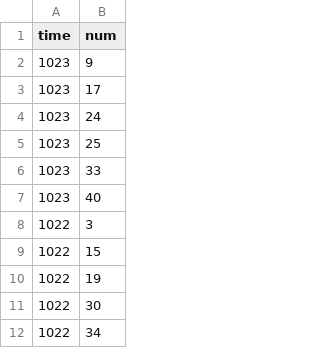
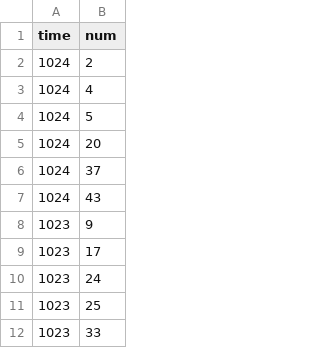
Before and after one commit to kashitan/loto6, a CSV file: numbers.csv, drawn as a sheet; only a part is shown; the shorter side is filled out with more unchanged rows; the diff names each change by its address in the sheet, - before the commit and + after, or states it on an @@ line.

```diff
--- a/numbers.csv
+++ b/numbers.csv
+row 2: 1024 | 2
+row 3: 1024 | 4
+row 4: 1024 | 5
+row 5: 1024 | 20
+row 6: 1024 | 37
+row 7: 1024 | 43
```
Also changed, not shown: results.csv, 1 other file.
